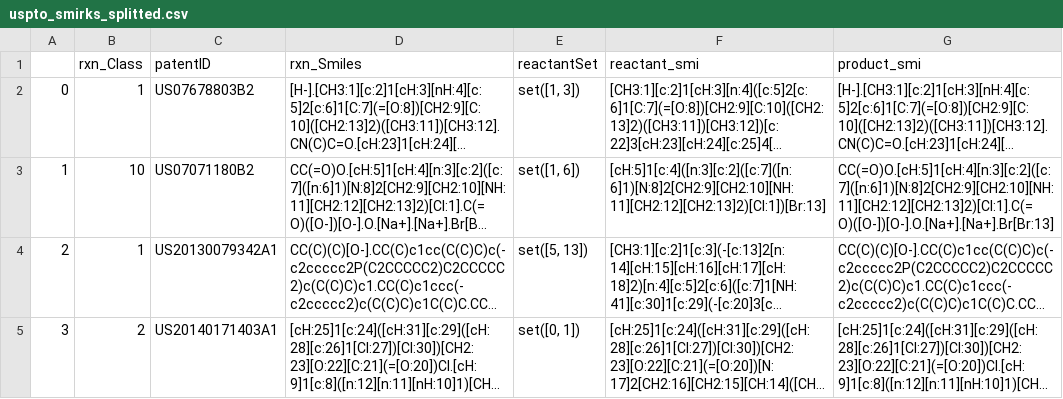
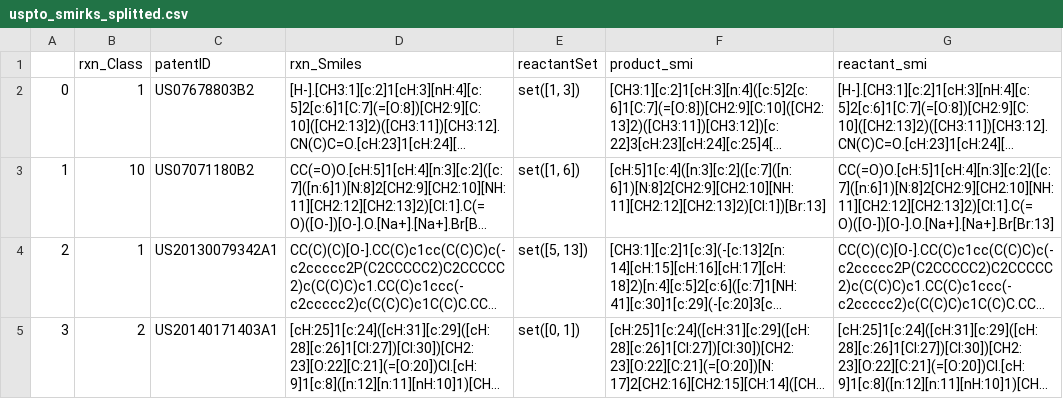
Before and after one commit to SunLab-Rutgers/chem542_CDS, a CSV file: labs/lab14/data/uspto_smirks_splitted.csv, drawn as a sheet; only a part is shown; long unchanged cells end in …; the diff names each change by its address in the sheet, - before the commit and + after, or states it on an @@ line.

Commit message:
fix problem

```diff
--- a/labs/lab14/data/uspto_smirks_splitted.csv
+++ b/labs/lab14/data/uspto_smirks_splitted.csv
-F1: reactant_smi
+F1: product_smi
-G1: product_smi
+G1: reactant_smi
```
